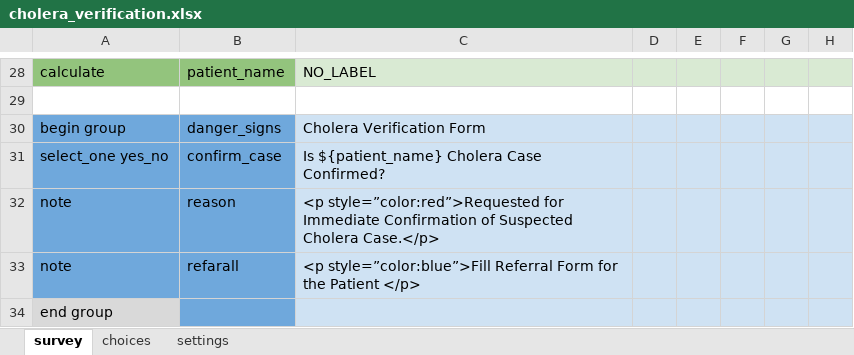
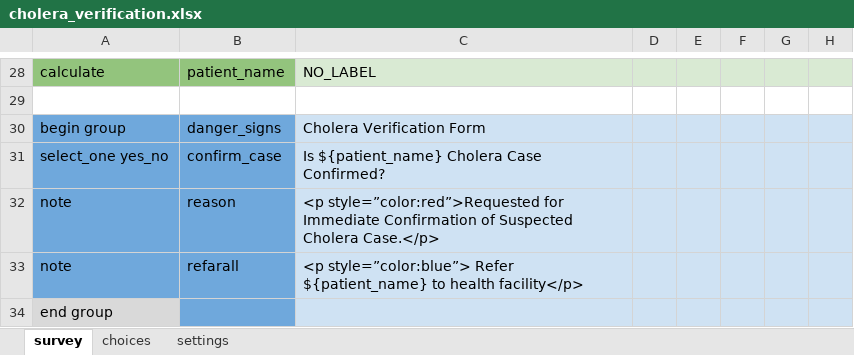
Before and after one commit to Brink-Innovation/disease-surveillance, an Excel workbook: forms/app/cholera_verification.xlsx, sheet survey, drawn as a sheet; only a part is shown, gaps mark what is left out; values as stored, in another font and other column widths than the file's, no borders; the diff names each change by its address in the sheet, - before the commit and + after, or states it on an @@ line.

```diff
--- a/forms/app/cholera_verification.xlsx (sheet survey)
+++ b/forms/app/cholera_verification.xlsx (sheet survey)
-C33: <p style=”color:blue”>Fill Referral Form for the Patient </p>
+C33: <p style=”color:blue”> Refer ${patient_name} to health facility</p>
```
Also changed, not shown: sheet settings, forms/app/specimen_details.xlsx, 24 other files.
